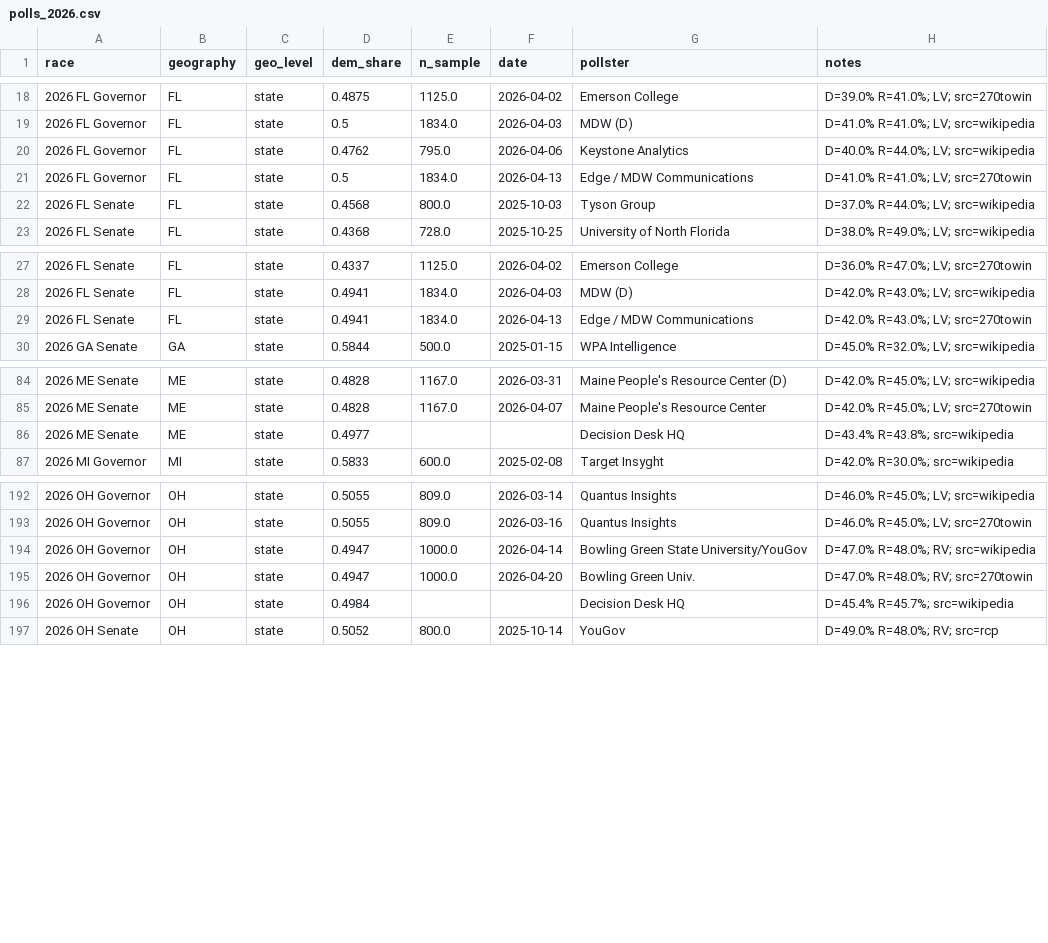
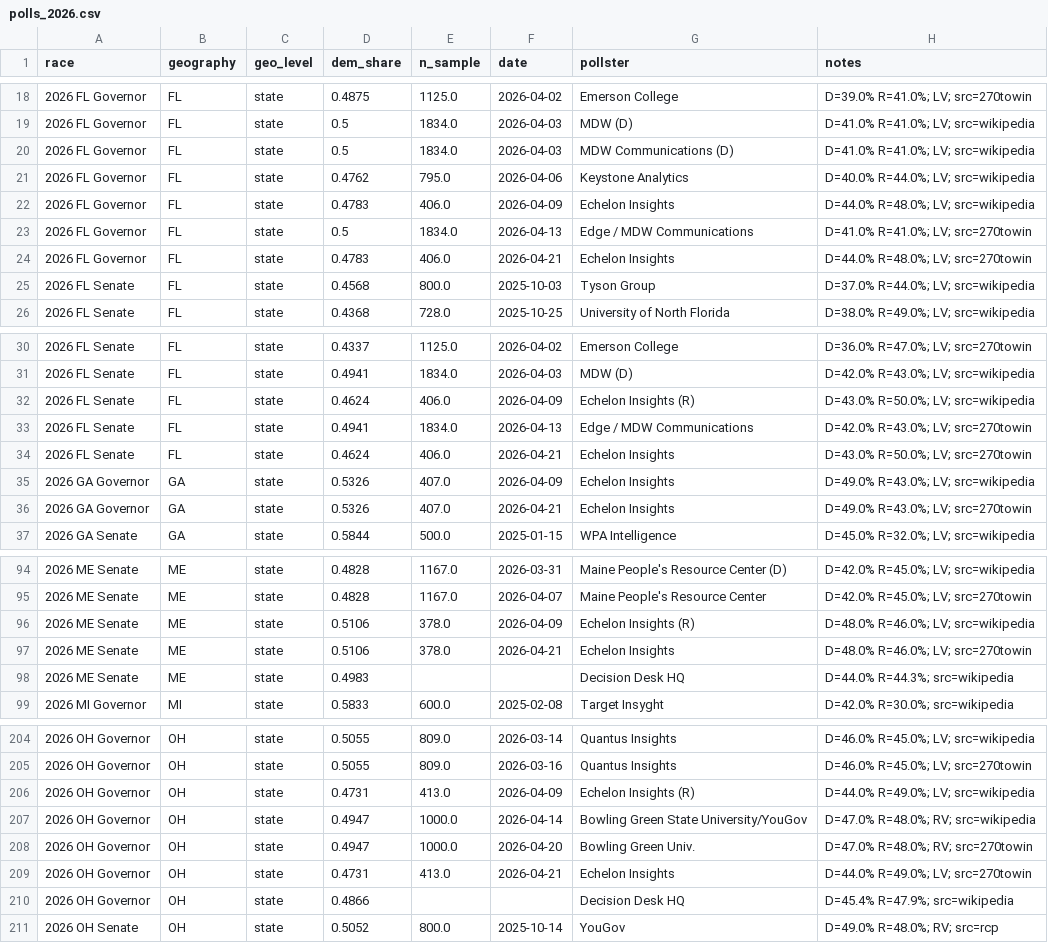
Before and after one commit to HaydenHaines/US-political-covariation-model, a CSV file: data/polls/polls_2026.csv, drawn as a sheet; only a part is shown, gaps mark what is left out; the diff covers the shown part only.

```diff
--- a/data/polls/polls_2026.csv
+++ b/data/polls/polls_2026.csv
@@ -19,4 +19,7 @@ race,geography,geo_level,dem_share,n_sample,date,pollster,notes
 2026 FL Governor,FL,state,0.5,1834.0,2026-04-03,MDW (D),D=41.0% R=41.0%; LV; src=wikipedia
+2026 FL Governor,FL,state,0.5,1834.0,2026-04-03,MDW Communications (D),D=41.0% R=41.0%; LV; src=wikipedia
 2026 FL Governor,FL,state,0.4762,795.0,2026-04-06,Keystone Analytics,D=40.0% R=44.0%; LV; src=wikipedia
+2026 FL Governor,FL,state,0.4783,406.0,2026-04-09,Echelon Insights,D=44.0% R=48.0%; LV; src=wikipedia
 2026 FL Governor,FL,state,0.5,1834.0,2026-04-13,Edge / MDW Communications,D=41.0% R=41.0%; LV; src=270towin
+2026 FL Governor,FL,state,0.4783,406.0,2026-04-21,Echelon Insights,D=44.0% R=48.0%; LV; src=270towin
 2026 FL Senate,FL,state,0.4568,800.0,2025-10-03,Tyson Group,D=37.0% R=44.0%; LV; src=wikipedia
@@ -28,3 +31,7 @@ race,geography,geo_level,dem_share,n_sample,date,pollster,notes
 2026 FL Senate,FL,state,0.4941,1834.0,2026-04-03,MDW (D),D=42.0% R=43.0%; LV; src=wikipedia
+2026 FL Senate,FL,state,0.4624,406.0,2026-04-09,Echelon Insights (R),D=43.0% R=50.0%; LV; src=wikipedia
 2026 FL Senate,FL,state,0.4941,1834.0,2026-04-13,Edge / MDW Communications,D=42.0% R=43.0%; LV; src=270towin
+2026 FL Senate,FL,state,0.4624,406.0,2026-04-21,Echelon Insights,D=43.0% R=50.0%; LV; src=270towin
+2026 GA Governor,GA,state,0.5326,407.0,2026-04-09,Echelon Insights,D=49.0% R=43.0%; LV; src=wikipedia
+2026 GA Governor,GA,state,0.5326,407.0,2026-04-21,Echelon Insights,D=49.0% R=43.0%; LV; src=270towin
 2026 GA Senate,GA,state,0.5844,500.0,2025-01-15,WPA Intelligence,D=45.0% R=32.0%; LV; src=wikipedia
@@ -85,3 +95,5 @@ race,geography,geo_level,dem_share,n_sample,date,pollster,notes
 2026 ME Senate,ME,state,0.4828,1167.0,2026-04-07,Maine People's Resource Center,D=42.0% R=45.0%; LV; src=270towin
-2026 ME Senate,ME,state,0.4977,,,Decision Desk HQ,D=43.4% R=43.8%; src=wikipedia
+2026 ME Senate,ME,state,0.5106,378.0,2026-04-09,Echelon Insights (R),D=48.0% R=46.0%; LV; src=wikipedia
+2026 ME Senate,ME,state,0.5106,378.0,2026-04-21,Echelon Insights,D=48.0% R=46.0%; LV; src=270towin
+2026 ME Senate,ME,state,0.4983,,,Decision Desk HQ,D=44.0% R=44.3%; src=wikipedia
 2026 MI Governor,MI,state,0.5833,600.0,2025-02-08,Target Insyght,D=42.0% R=30.0%; src=wikipedia
@@ -193,5 +205,7 @@ race,geography,geo_level,dem_share,n_sample,date,pollster,notes
 2026 OH Governor,OH,state,0.5055,809.0,2026-03-16,Quantus Insights,D=46.0% R=45.0%; LV; src=270towin
+2026 OH Governor,OH,state,0.4731,413.0,2026-04-09,Echelon Insights (R),D=44.0% R=49.0%; LV; src=wikipedia
 2026 OH Governor,OH,state,0.4947,1000.0,2026-04-14,Bowling Green State University/YouGov,D=47.0% R=48.0%; RV; src=wikipedia
 2026 OH Governor,OH,state,0.4947,1000.0,2026-04-20,Bowling Green Univ.,D=47.0% R=48.0%; RV; src=270towin
-2026 OH Governor,OH,state,0.4984,,,Decision Desk HQ,D=45.4% R=45.7%; src=wikipedia
+2026 OH Governor,OH,state,0.4731,413.0,2026-04-21,Echelon Insights,D=44.0% R=49.0%; LV; src=270towin
+2026 OH Governor,OH,state,0.4866,,,Decision Desk HQ,D=45.4% R=47.9%; src=wikipedia
 2026 OH Senate,OH,state,0.5052,800.0,2025-10-14,YouGov,D=49.0% R=48.0%; RV; src=rcp
```
Also changed, not shown: 3 added rows elsewhere in this file, 3 other files.
